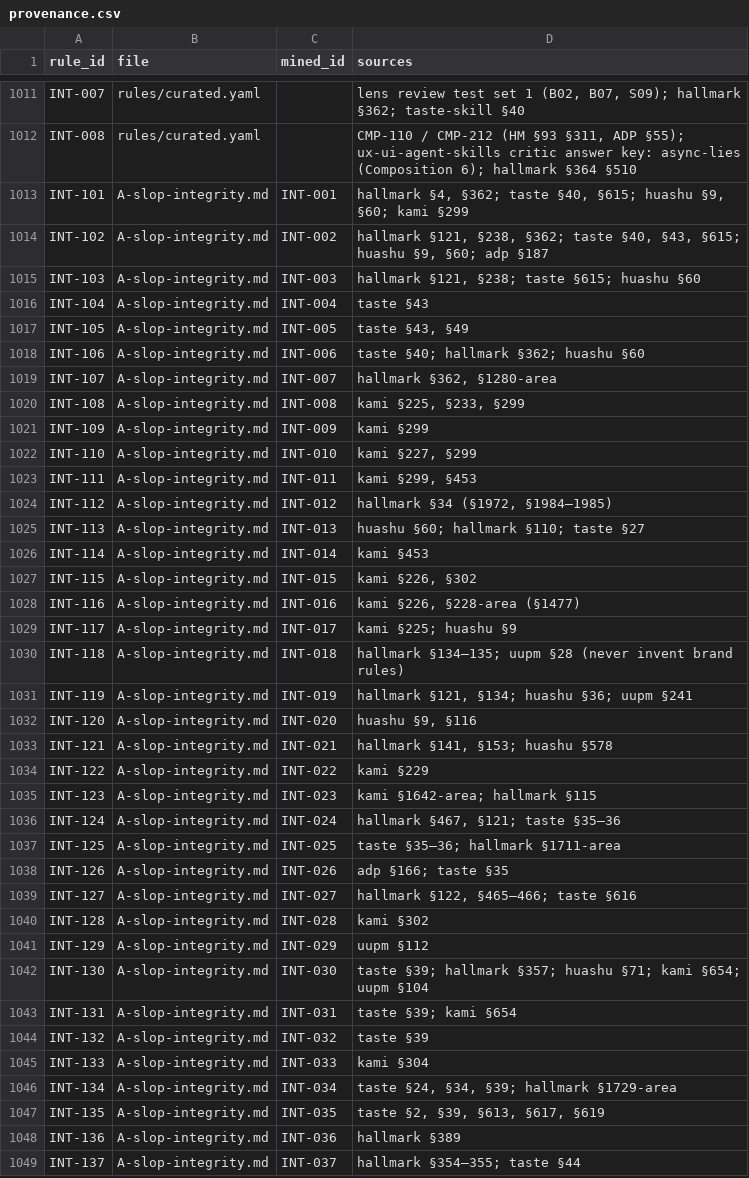
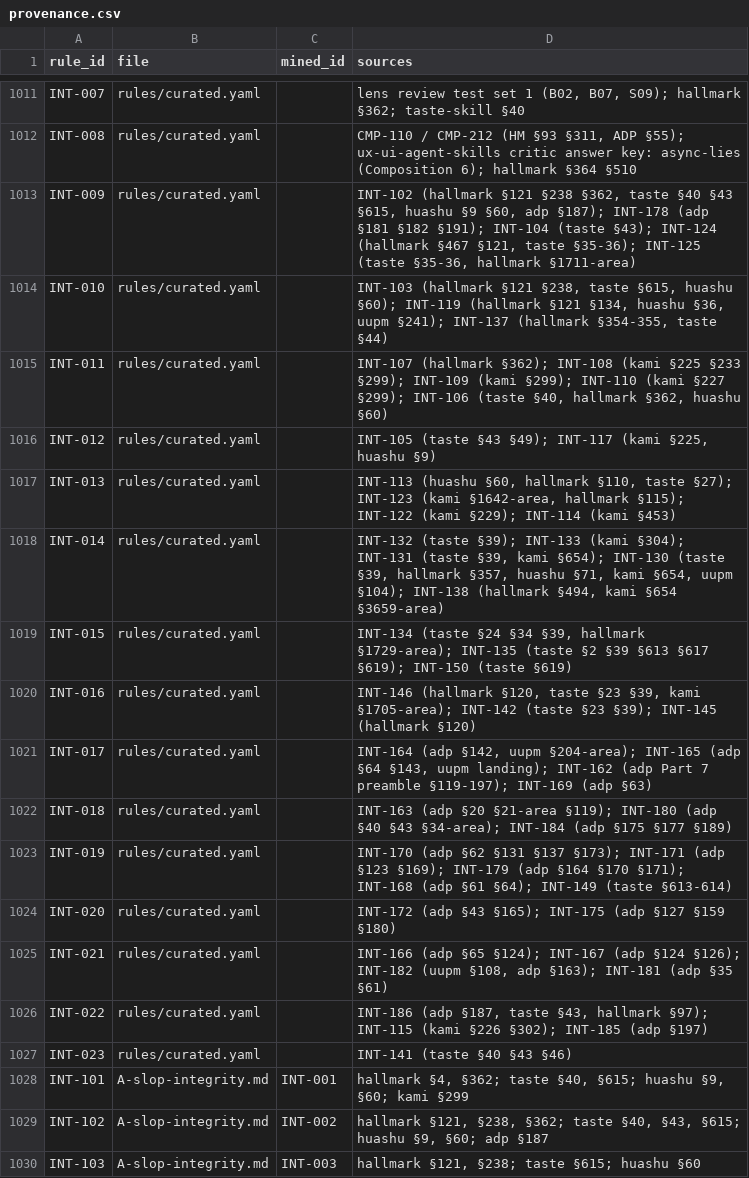
Before and after one commit to AI-DanNorth/unslop-skill, a CSV file: sources/provenance.csv, drawn as a sheet; only a part is shown, gaps mark what is left out; the shorter side is filled out with more unchanged rows.

```diff
--- a/sources/provenance.csv
+++ b/sources/provenance.csv
@@ -1012,2 +1012,17 @@ INT-007,rules/curated.yaml,,"lens review test set 1 (B02, B07, S09); hallmark §
 INT-008,rules/curated.yaml,,"CMP-110 / CMP-212 (HM §93 §311, ADP §55); ux-ui-agent-skills critic answer key: async-lies (Composition 6); hallmark §364 §510"
+INT-009,rules/curated.yaml,,"INT-102 (hallmark §121 §238 §362, taste §40 §43 §615, huashu §9 §60, adp §187); INT-178 (adp §181 §182 §191); INT-104 (taste §43); INT-124 (hallmark §467 §121, taste §35-36); INT-125 (taste §35-36, hallmark §1711-area)"
+INT-010,rules/curated.yaml,,"INT-103 (hallmark §121 §238, taste §615, huashu §60); INT-119 (hallmark §121 §134, huashu §36, uupm §241); INT-137 (hallmark §354-355, taste §44)"
+INT-011,rules/curated.yaml,,"INT-107 (hallmark §362); INT-108 (kami §225 §233 §299); INT-109 (kami §299); INT-110 (kami §227 §299); INT-106 (taste §40, hallmark §362, huashu §60)"
+INT-012,rules/curated.yaml,,"INT-105 (taste §43 §49); INT-117 (kami §225, huashu §9)"
+INT-013,rules/curated.yaml,,"INT-113 (huashu §60, hallmark §110, taste §27); INT-123 (kami §1642-area, hallmark §115); INT-122 (kami §229); INT-114 (kami §453)"
+INT-014,rules/curated.yaml,,"INT-132 (taste §39); INT-133 (kami §304); INT-131 (taste §39, kami §654); INT-130 (taste §39, hallmark §357, huashu §71, kami §654, uupm §104); INT-138 (hallmark §494, kami §654 §3659-area)"
+INT-015,rules/curated.yaml,,"INT-134 (taste §24 §34 §39, hallmark §1729-area); INT-135 (taste §2 §39 §613 §617 §619); INT-150 (taste §619)"
+INT-016,rules/curated.yaml,,"INT-146 (hallmark §120, taste §23 §39, kami §1705-area); INT-142 (taste §23 §39); INT-145 (hallmark §120)"
+INT-017,rules/curated.yaml,,"INT-164 (adp §142, uupm §204-area); INT-165 (adp §64 §143, uupm landing); INT-162 (adp Part 7 preamble §119-197); INT-169 (adp §63)"
+INT-018,rules/curated.yaml,,INT-163 (adp §20 §21-area §119); INT-180 (adp §40 §43 §34-area); INT-184 (adp §175 §177 §189)
+INT-019,rules/curated.yaml,,INT-170 (adp §62 §131 §137 §173); INT-171 (adp §123 §169); INT-179 (adp §164 §170 §171); INT-168 (adp §61 §64); INT-149 (taste §613-614)
+INT-020,rules/curated.yaml,,INT-172 (adp §43 §165); INT-175 (adp §127 §159 §180)
+INT-021,rules/curated.yaml,,"INT-166 (adp §65 §124); INT-167 (adp §124 §126); INT-182 (uupm §108, adp §163); INT-181 (adp §35 §61)"
+INT-022,rules/curated.yaml,,"INT-186 (adp §187, taste §43, hallmark §97); INT-115 (kami §226 §302); INT-185 (adp §197)"
+INT-023,rules/curated.yaml,,INT-141 (taste §40 §43 §46)
 INT-101,A-slop-integrity.md,INT-001,"hallmark §4, §362; taste §40, §615; huashu §9, §60; kami §299"
```
Also changed, not shown: 12 other files.
